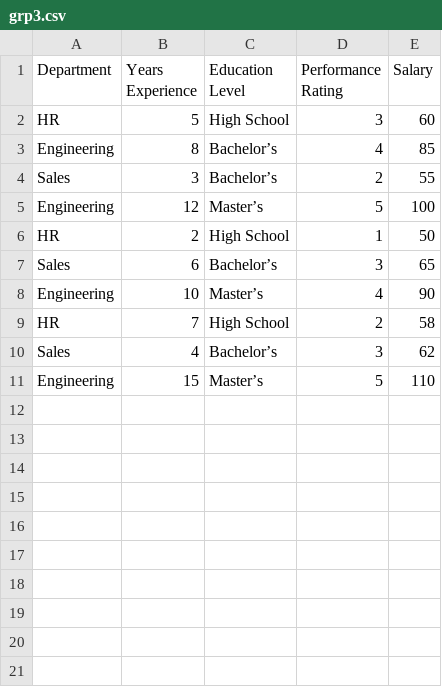
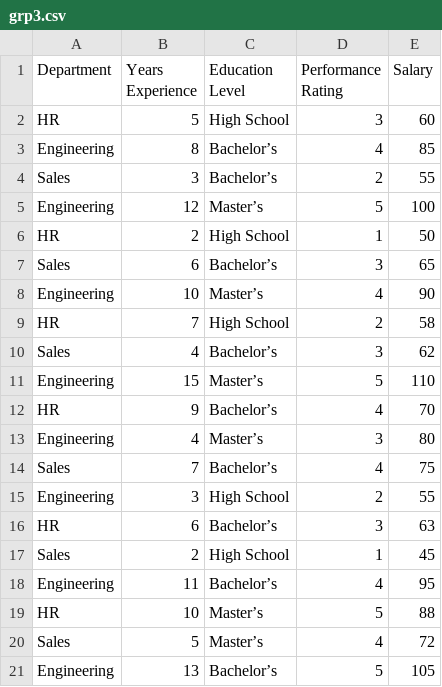
Before and after one commit to adityaB-code100/Practice-set-1, a CSV file: grp3.csv, drawn as a sheet.

Commit message:
Update grp3.csv

```diff
--- a/grp3.csv
+++ b/grp3.csv
@@ -11 +11,11 @@ Sales,4,Bachelor’s,3,62
 Engineering,15,Master’s,5,110
+HR,9,Bachelor’s,4,70
+Engineering,4,Master’s,3,80
+Sales,7,Bachelor’s,4,75
+Engineering,3,High School,2,55
+HR,6,Bachelor’s,3,63
+Sales,2,High School,1,45
+Engineering,11,Bachelor’s,4,95
+HR,10,Master’s,5,88
+Sales,5,Master’s,4,72
+Engineering,13,Bachelor’s,5,105
```
